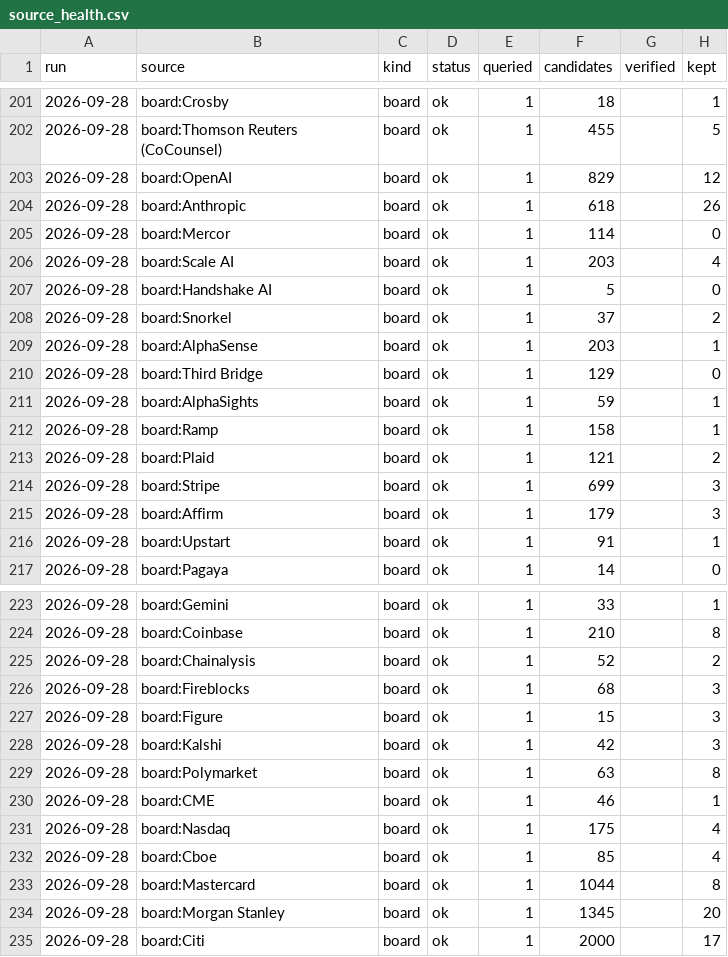
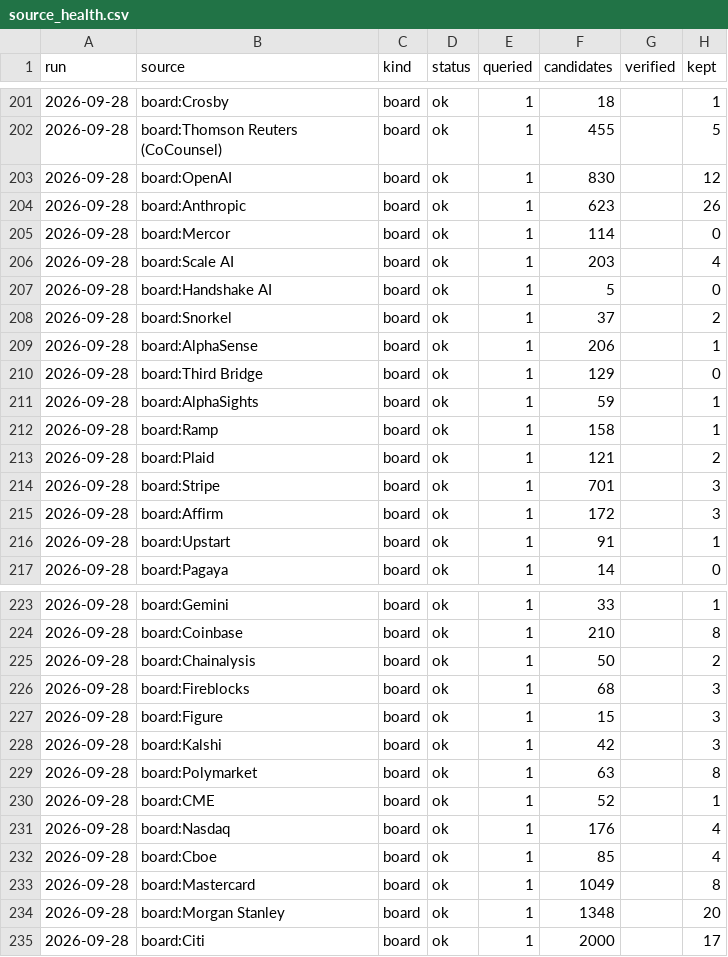
Before and after one commit to sr104696/Claudey, a CSV file: data/source_health.csv, drawn as a sheet; only a part is shown, gaps mark what is left out; the diff covers the shown part only.

```diff
--- a/data/source_health.csv
+++ b/data/source_health.csv
@@ -202,4 +202,4 @@ run,source,kind,status,queried,candidates,verified,kept
 2026-09-28,board:Thomson Reuters (CoCounsel),board,ok,1,455,,5
-2026-09-28,board:OpenAI,board,ok,1,829,,12
-2026-09-28,board:Anthropic,board,ok,1,618,,26
+2026-09-28,board:OpenAI,board,ok,1,830,,12
+2026-09-28,board:Anthropic,board,ok,1,623,,26
 2026-09-28,board:Mercor,board,ok,1,114,,0
@@ -208,3 +208,3 @@ run,source,kind,status,queried,candidates,verified,kept
 2026-09-28,board:Snorkel,board,ok,1,37,,2
-2026-09-28,board:AlphaSense,board,ok,1,203,,1
+2026-09-28,board:AlphaSense,board,ok,1,206,,1
 2026-09-28,board:Third Bridge,board,ok,1,129,,0
@@ -213,4 +213,4 @@ run,source,kind,status,queried,candidates,verified,kept
 2026-09-28,board:Plaid,board,ok,1,121,,2
-2026-09-28,board:Stripe,board,ok,1,699,,3
-2026-09-28,board:Affirm,board,ok,1,179,,3
+2026-09-28,board:Stripe,board,ok,1,701,,3
+2026-09-28,board:Affirm,board,ok,1,172,,3
 2026-09-28,board:Upstart,board,ok,1,91,,1
@@ -224,3 +224,3 @@ run,source,kind,status,queried,candidates,verified,kept
 2026-09-28,board:Coinbase,board,ok,1,210,,8
-2026-09-28,board:Chainalysis,board,ok,1,52,,2
+2026-09-28,board:Chainalysis,board,ok,1,50,,2
 2026-09-28,board:Fireblocks,board,ok,1,68,,3
@@ -229,7 +229,7 @@ run,source,kind,status,queried,candidates,verified,kept
 2026-09-28,board:Polymarket,board,ok,1,63,,8
-2026-09-28,board:CME,board,ok,1,46,,1
-2026-09-28,board:Nasdaq,board,ok,1,175,,4
+2026-09-28,board:CME,board,ok,1,52,,1
+2026-09-28,board:Nasdaq,board,ok,1,176,,4
 2026-09-28,board:Cboe,board,ok,1,85,,4
-2026-09-28,board:Mastercard,board,ok,1,1044,,8
-2026-09-28,board:Morgan Stanley,board,ok,1,1345,,20
+2026-09-28,board:Mastercard,board,ok,1,1049,,8
+2026-09-28,board:Morgan Stanley,board,ok,1,1348,,20
 2026-09-28,board:Citi,board,ok,1,2000,,17
```
Also changed, not shown: 1 added row, 1 removed row and 25 edited cells elsewhere in this file, seeds/companies.csv, 38 other files.
